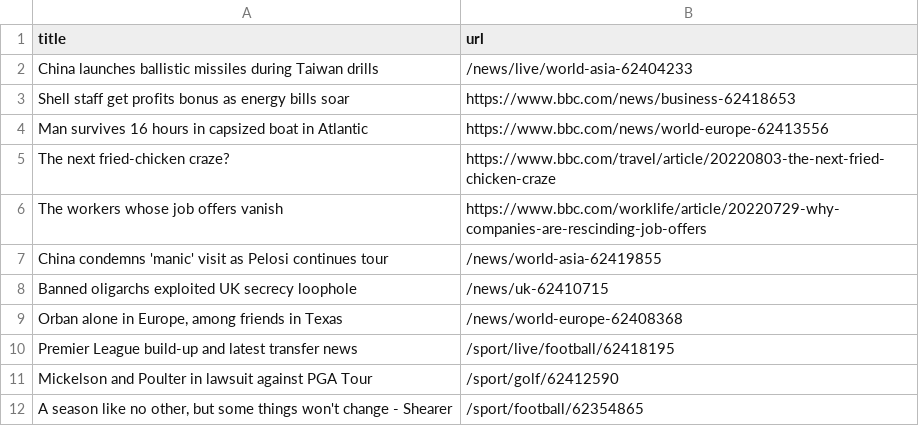
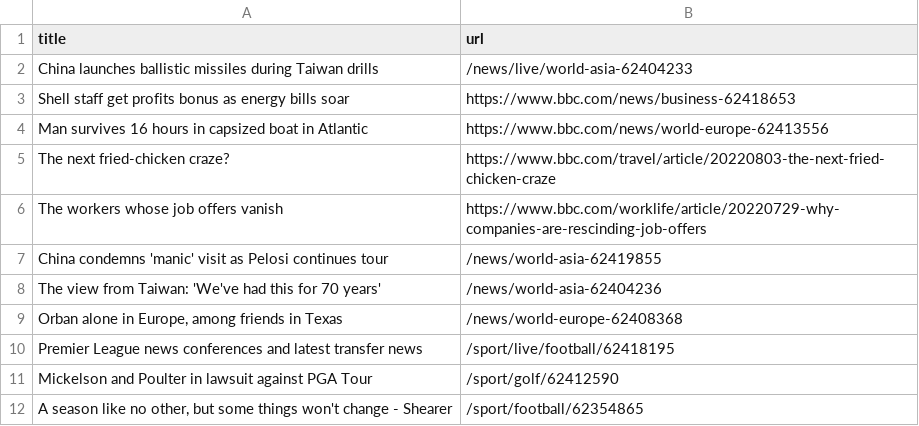
Before and after one commit to gabrielacarrasquillo/automatic-scraper-bbc, a CSV file: bbc.csv, drawn as a sheet; only a part is shown.

```diff
--- a/bbc.csv
+++ b/bbc.csv
@@ -7,5 +7,5 @@ The workers whose job offers vanish,https://www.bbc.com/worklife/article/2022072
 China condemns 'manic' visit as Pelosi continues tour,/news/world-asia-62419855
-Banned oligarchs exploited UK secrecy loophole,/news/uk-62410715
+The view from Taiwan: 'We've had this for 70 years',/news/world-asia-62404236
 "Orban alone in Europe, among friends in Texas",/news/world-europe-62408368
-Premier League build-up and latest transfer news,/sport/live/football/62418195
+Premier League news conferences and latest transfer news,/sport/live/football/62418195
 Mickelson and Poulter in lawsuit against PGA Tour,/sport/golf/62412590
```
